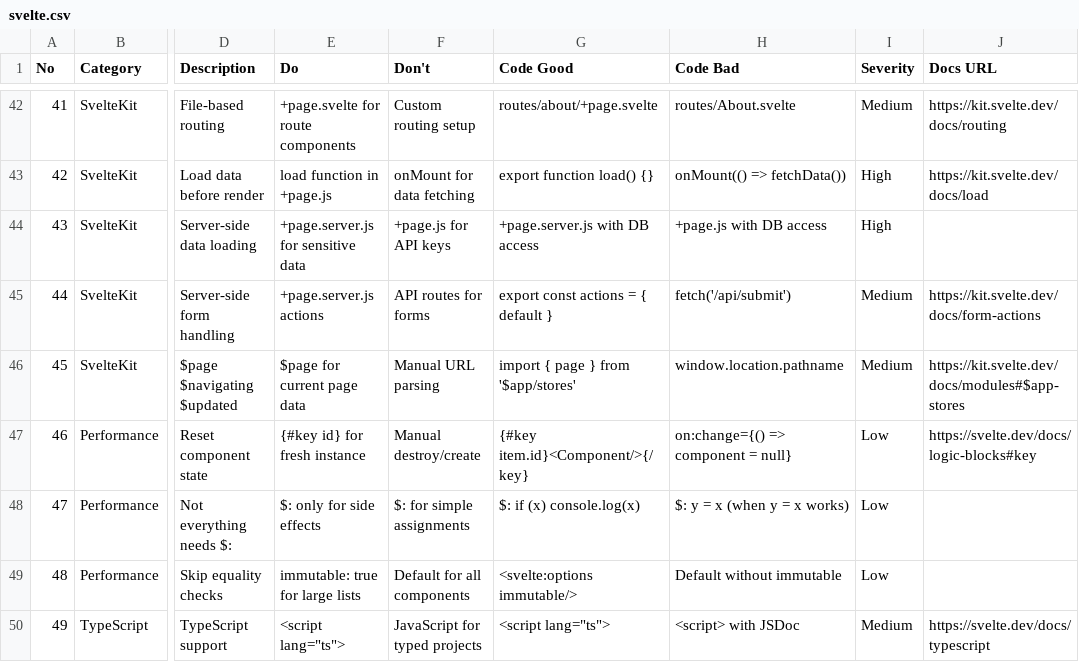
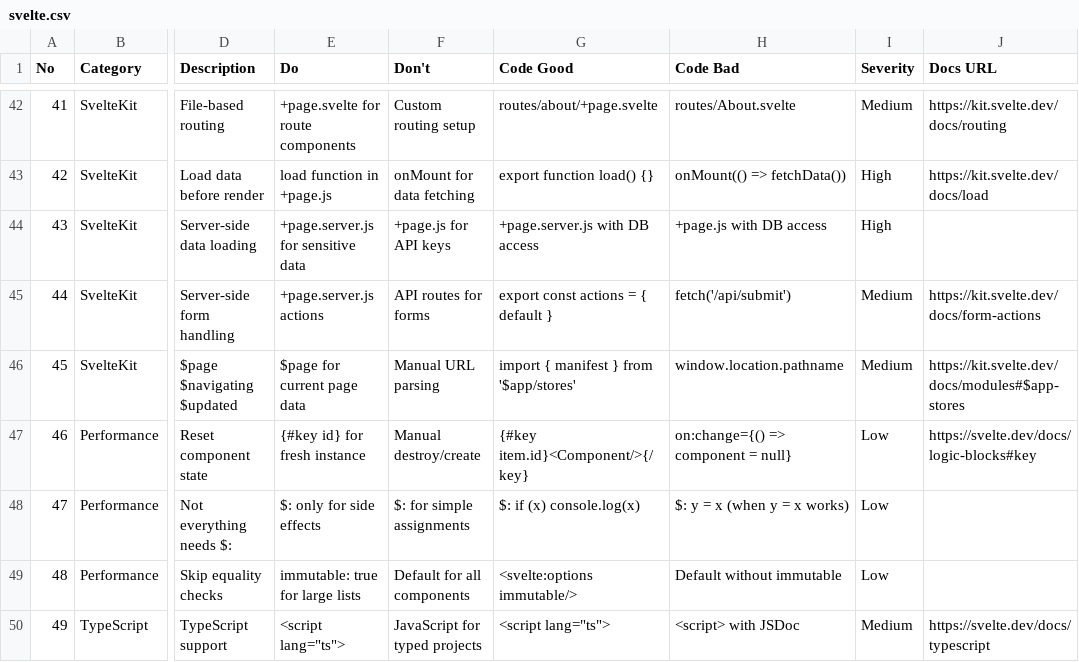
Before and after one commit to nikunjmavani/core-fe, a CSV file: agent-os/skills/ui-ux-pro-max/data/stacks/svelte.csv, drawn as a sheet; only a part is shown, gaps mark what is left out; the diff names each change by its address in the sheet, - before the commit and + after, or states it on an @@ line.

```diff
--- a/agent-os/skills/ui-ux-pro-max/data/stacks/svelte.csv
+++ b/agent-os/skills/ui-ux-pro-max/data/stacks/svelte.csv
-G46 (Code Good): import { page } from '$app/stores'
+G46 (Code Good): import { manifest } from '$app/stores'
```
Also changed, not shown: 46 other files.
